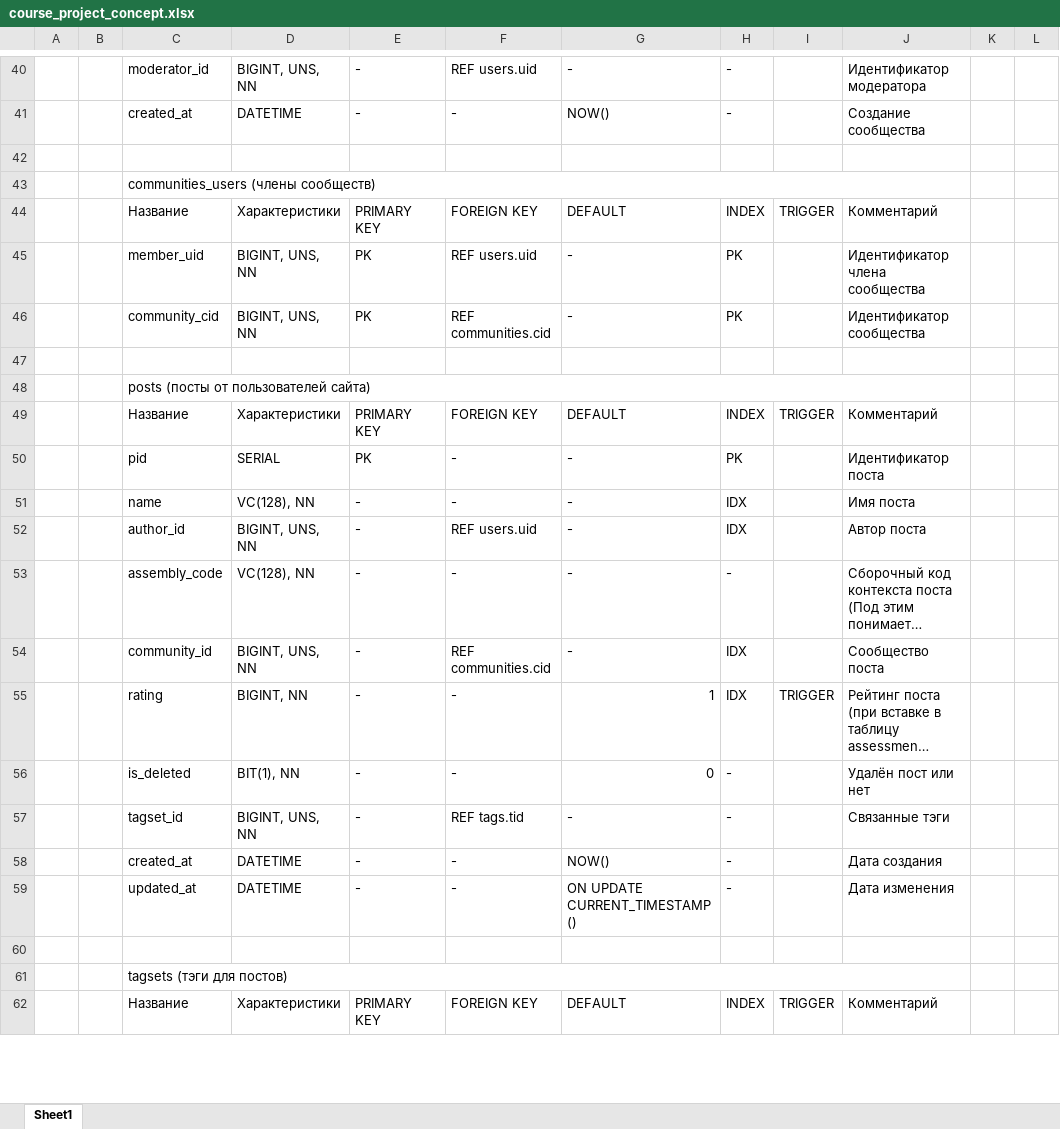
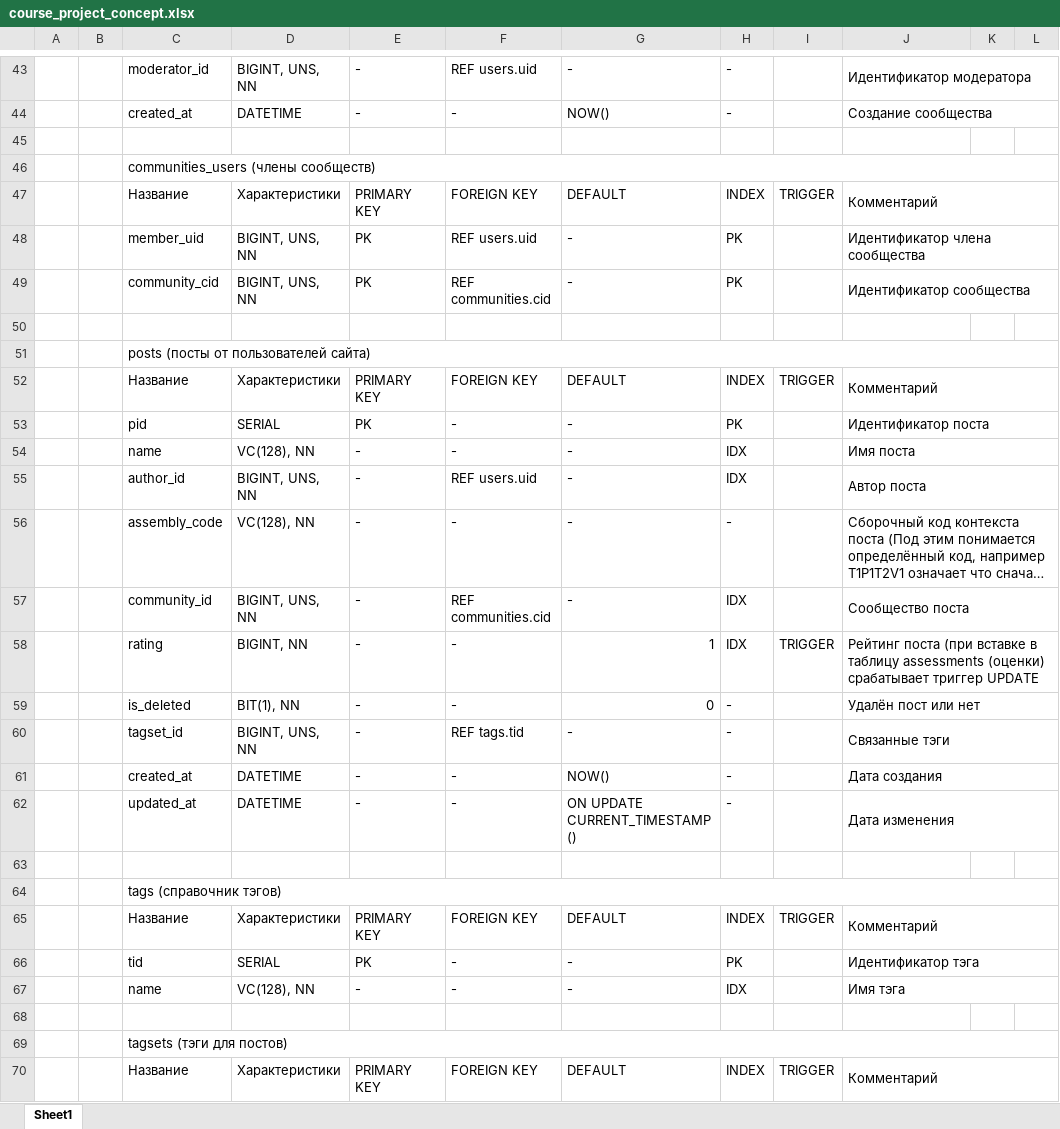
Before and after one commit to WillParryRussia/db_course_project, an Excel workbook: course_project_concept.xlsx, sheet Sheet1, drawn as a sheet; only a part is shown, gaps mark what is left out; long unchanged cells end in …; values as stored, in another font and other column widths than the file's, no cell formats; removed rows and columns are numbered as before the commit, all else as after; the diff covers the shown part only; the diff names each change by its address in the sheet, - before the commit and + after, or states it on an @@ line.

Commit message:
DDL, DML, triggers and views
DDL, DML, triggers, views, concept of future DB and manfest.
It is need to be checked first. And need to add selections, views and procedures

```diff
--- a/course_project_concept.xlsx (sheet Sheet1)
+++ b/course_project_concept.xlsx (sheet Sheet1)
+J43:L43 merged
+J44:L44 merged
-C43:J43 merged
+C46:L46 merged
+J47:L47 merged
+J48:L48 merged
+J49:L49 merged
-C48:J48 merged
+C51:L51 merged
+J52:L52 merged
+J53:L53 merged
+J54:L54 merged
+J55:L55 merged
+J56:L56 merged
+J57:L57 merged
+J58:L58 merged
+J59:L59 merged
+J60:L60 merged
+J61:L61 merged
+J62:L62 merged
+row 64:  |  | tags (справочник тэгов)
+row 65:  |  | Название | Характеристики | PRIMARY KEY | FOREIGN KEY | DEFAULT | INDEX | TRIGGER | Комментарий
+row 66:  |  | tid | SERIAL | PK | - | - | PK |  | Идентификатор тэга
+row 67:  |  | name | VC(128), NN | - | - | - | IDX |  | Имя тэга
+row 68: (empty)
-C61:J61 merged
+C69:L69 merged
+J70:L70 merged
```
Also changed, not shown: 46 added rows, 9 removed rows, 25 edited cells and merged cells elsewhere in this sheet, cell formats, 5 other files.
